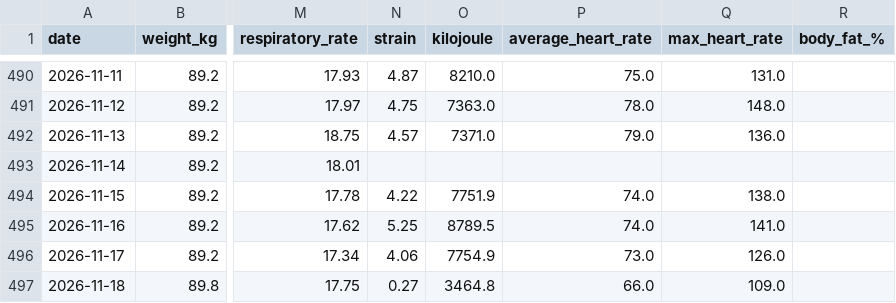
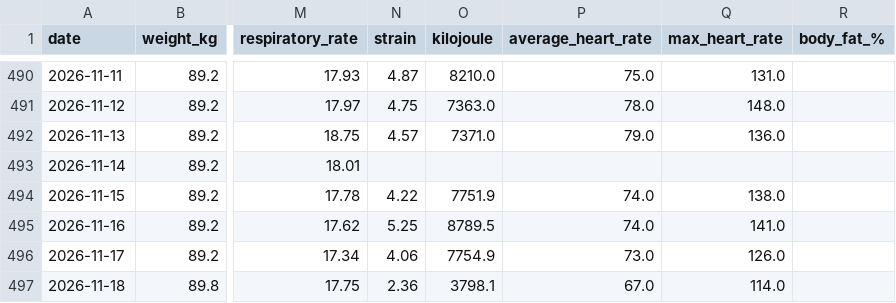
Before and after one commit to 4nd7ey-lab/whoop-public, a CSV file: daily_summary.csv, drawn as a sheet; only a part is shown, gaps mark what is left out; the diff names each change by its address in the sheet, - before the commit and + after, or states it on an @@ line.

Commit message:
mirror: update from Sheets

```diff
--- a/daily_summary.csv
+++ b/daily_summary.csv
-N497 (strain): 0.27
+N497 (strain): 2.36
-O497 (kilojoule): 3464.8
+O497 (kilojoule): 3798.1
-P497 (average_heart_rate): 66.0
+P497 (average_heart_rate): 67.0
-Q497 (max_heart_rate): 109.0
+Q497 (max_heart_rate): 114.0
```
